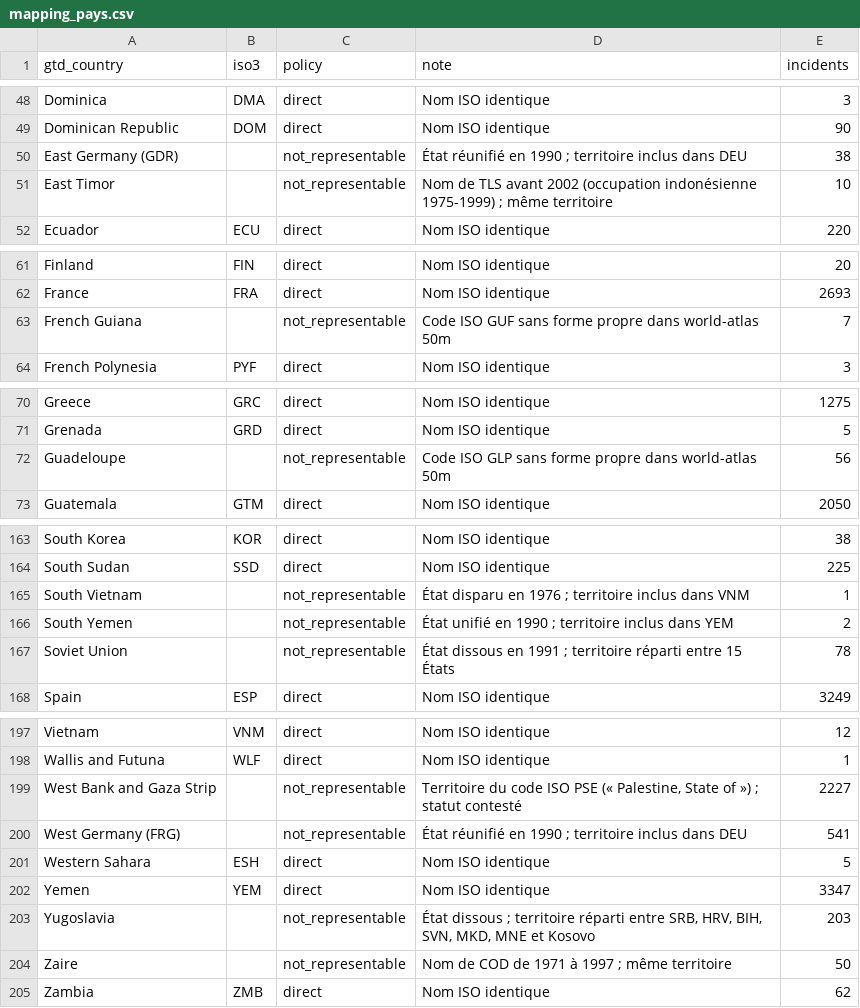
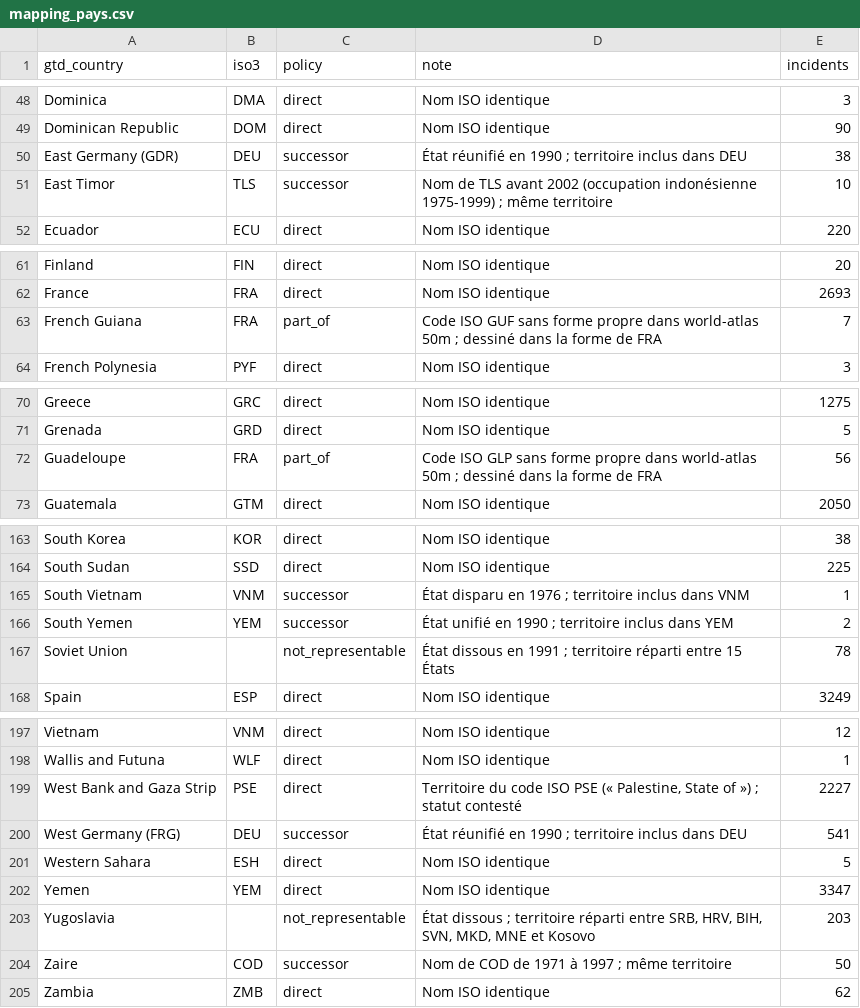
Before and after one commit to raph0603/data-visu-GTD, a CSV file: preprocess/mapping_pays.csv, drawn as a sheet; only a part is shown, gaps mark what is left out; the diff covers the shown part only.

Commit message:
feat(preprocess): apply country policy decisions and read the CSV as cp1252
- D6: 10 former states become successor (FRG and GDR -> DEU, Rhodesia ->
  ZWE, ...), West Bank and Gaza Strip -> PSE, Guadeloupe, Martinique and
  French Guiana are part_of FRA; 499 incidents stay not_representable.
- D7: the raw CSV is Windows-1252; a test fails if any summary holds C1
  control characters, which happens with latin-1.

```diff
--- a/preprocess/mapping_pays.csv
+++ b/preprocess/mapping_pays.csv
@@ -49,4 +49,4 @@ Dominica,DMA,direct,Nom ISO identique,3
 Dominican Republic,DOM,direct,Nom ISO identique,90
-East Germany (GDR),,not_representable,État réunifié en 1990 ; territoire inclus dans DEU,38
-East Timor,,not_representable,Nom de TLS avant 2002 (occupation indonésienne 1975-1999) ; même territoire,10
+East Germany (GDR),DEU,successor,État réunifié en 1990 ; territoire inclus dans DEU,38
+East Timor,TLS,successor,Nom de TLS avant 2002 (occupation indonésienne 1975-1999) ; même territoire,10
 Ecuador,ECU,direct,Nom ISO identique,220
@@ -62,3 +62,3 @@ Finland,FIN,direct,Nom ISO identique,20
 France,FRA,direct,Nom ISO identique,2693
-French Guiana,,not_representable,Code ISO GUF sans forme propre dans world-atlas 50m,7
+French Guiana,FRA,part_of,Code ISO GUF sans forme propre dans world-atlas 50m ; dessiné dans la forme de FRA,7
 French Polynesia,PYF,direct,Nom ISO identique,3
@@ -71,3 +71,3 @@ Greece,GRC,direct,Nom ISO identique,1275
 Grenada,GRD,direct,Nom ISO identique,5
-Guadeloupe,,not_representable,Code ISO GLP sans forme propre dans world-atlas 50m,56
+Guadeloupe,FRA,part_of,Code ISO GLP sans forme propre dans world-atlas 50m ; dessiné dans la forme de FRA,56
 Guatemala,GTM,direct,Nom ISO identique,2050
@@ -164,4 +164,4 @@ South Korea,KOR,direct,Nom ISO identique,38
 South Sudan,SSD,direct,Nom ISO identique,225
-South Vietnam,,not_representable,État disparu en 1976 ; territoire inclus dans VNM,1
-South Yemen,,not_representable,État unifié en 1990 ; territoire inclus dans YEM,2
+South Vietnam,VNM,successor,État disparu en 1976 ; territoire inclus dans VNM,1
+South Yemen,YEM,successor,État unifié en 1990 ; territoire inclus dans YEM,2
 Soviet Union,,not_representable,État dissous en 1991 ; territoire réparti entre 15 États,78
@@ -198,4 +198,4 @@ Vietnam,VNM,direct,Nom ISO identique,12
 Wallis and Futuna,WLF,direct,Nom ISO identique,1
-West Bank and Gaza Strip,,not_representable,"Territoire du code ISO PSE (« Palestine, State of ») ; statut contesté",2227
-West Germany (FRG),,not_representable,État réunifié en 1990 ; territoire inclus dans DEU,541
+West Bank and Gaza Strip,PSE,direct,"Territoire du code ISO PSE (« Palestine, State of ») ; statut contesté",2227
+West Germany (FRG),DEU,successor,État réunifié en 1990 ; territoire inclus dans DEU,541
 Western Sahara,ESH,direct,Nom ISO identique,5
@@ -203,3 +203,3 @@ Yemen,YEM,direct,Nom ISO identique,3347
 Yugoslavia,,not_representable,"État dissous ; territoire réparti entre SRB, HRV, BIH, SVN, MKD, MNE et Kosovo",203
-Zaire,,not_representable,Nom de COD de 1971 à 1997 ; même territoire,50
+Zaire,COD,successor,Nom de COD de 1971 à 1997 ; même territoire,50
 Zambia,ZMB,direct,Nom ISO identique,62
```
Also changed, not shown: 11 edited cells elsewhere in this file, 5 other files.
